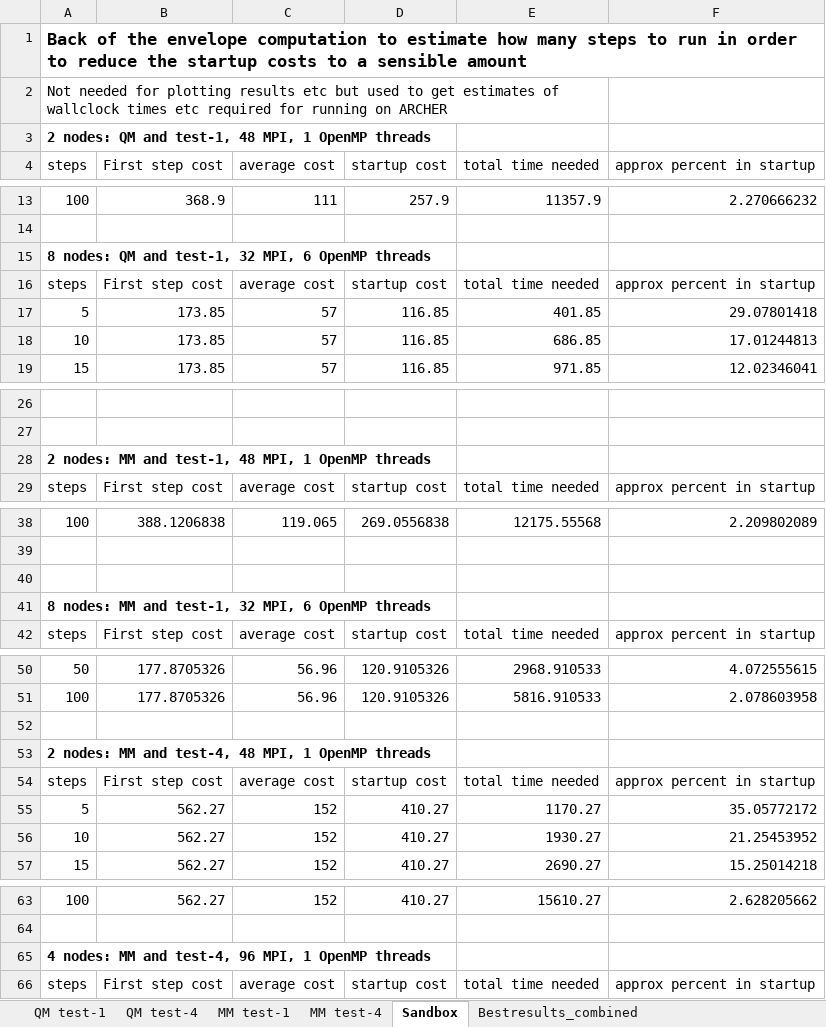
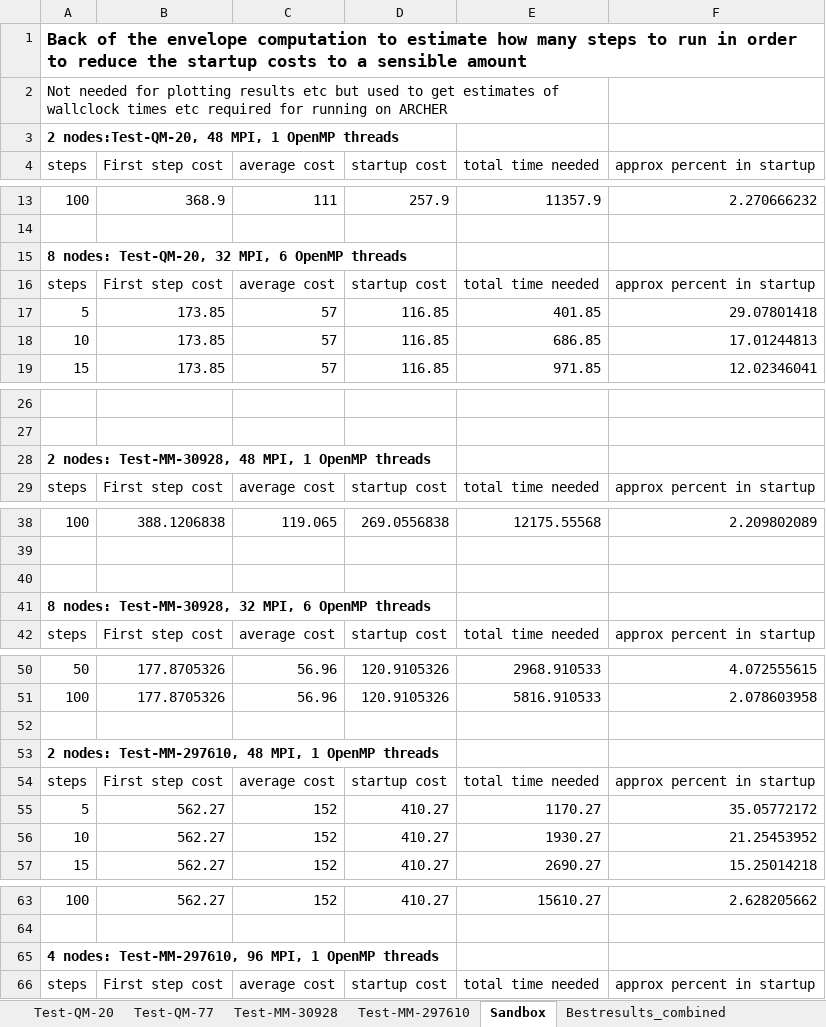
Before and after one commit to bioexcel/qmmm_use_cases, an Excel workbook: benchmark_results/CP2K_QMMM_performance.xlsx, sheet Sandbox, drawn as a sheet; only a part is shown, gaps mark what is left out; values as stored, in another font and other column widths than the file's, no borders; the diff names each change by its address in the sheet, - before the commit and + after, or states it on an @@ line.

```diff
--- a/benchmark_results/CP2K_QMMM_performance.xlsx (sheet Sandbox)
+++ b/benchmark_results/CP2K_QMMM_performance.xlsx (sheet Sandbox)
-sheet tab: QM test-1
+sheet tab: Test-QM-20
-sheet tab: QM test-4
+sheet tab: Test-QM-77
-sheet tab: MM test-1
+sheet tab: Test-MM-30928
-sheet tab: MM test-4
+sheet tab: Test-MM-297610
-A3 (steps): 2 nodes: QM and test-1, 48 MPI,…
+A3 (steps): 2 nodes:Test-QM-20, 48 MPI,…
-A15 (steps): 8 nodes: QM and test-1, 32 MPI,…
+A15 (steps): 8 nodes: Test-QM-20, 32 MPI,…
-A28 (steps): 2 nodes: MM and test-1, 48 MPI,…
+A28 (steps): 2 nodes: Test-MM-30928, 48 MPI,…
-A41 (steps): 8 nodes: MM and test-1, 32 MPI,…
+A41 (steps): 8 nodes: Test-MM-30928, 32 MPI,…
-A53 (steps): 2 nodes: MM and test-4, 48 MPI,…
+A53 (steps): 2 nodes: Test-MM-297610, 48 MPI,…
-A65 (steps): 4 nodes: MM and test-4, 96 MPI,…
+A65 (steps): 4 nodes: Test-MM-297610, 96 MPI,…
```
Also changed, not shown: sheet Bestresults_combined, sheet Test-MM-297610, sheet Test-QM-77, sheet Test-QM-20, sheet Test-MM-30928, charts or pictures.
